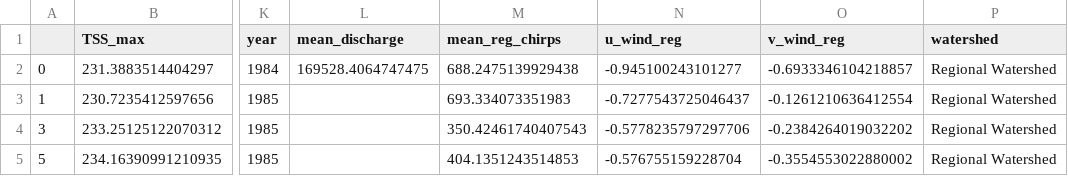
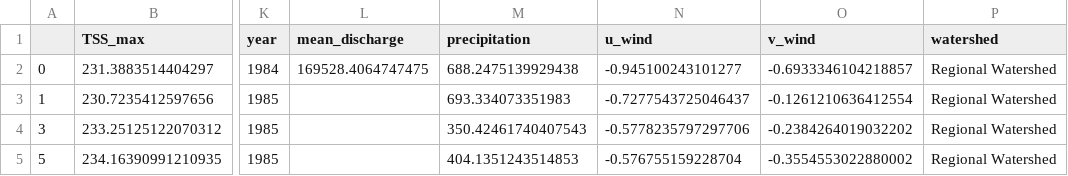
Before and after one commit to larissavaladao/time_series_curuai, a CSV file: datasets/Parameters Time series/merged_df/df_merged_regional.csv, drawn as a sheet; only a part is shown, gaps mark what is left out; the diff names each change by its address in the sheet, - before the commit and + after, or states it on an @@ line.

```diff
--- a/datasets/Parameters Time series/merged_df/df_merged_regional.csv
+++ b/datasets/Parameters Time series/merged_df/df_merged_regional.csv
-M1: mean_reg_chirps
+M1: precipitation
-N1: u_wind_reg
+N1: u_wind
-O1: v_wind_reg
+O1: v_wind
```
Also changed, not shown: datasets/Parameters Time series/merged_df/df_merged_local.csv, 24 other files.
